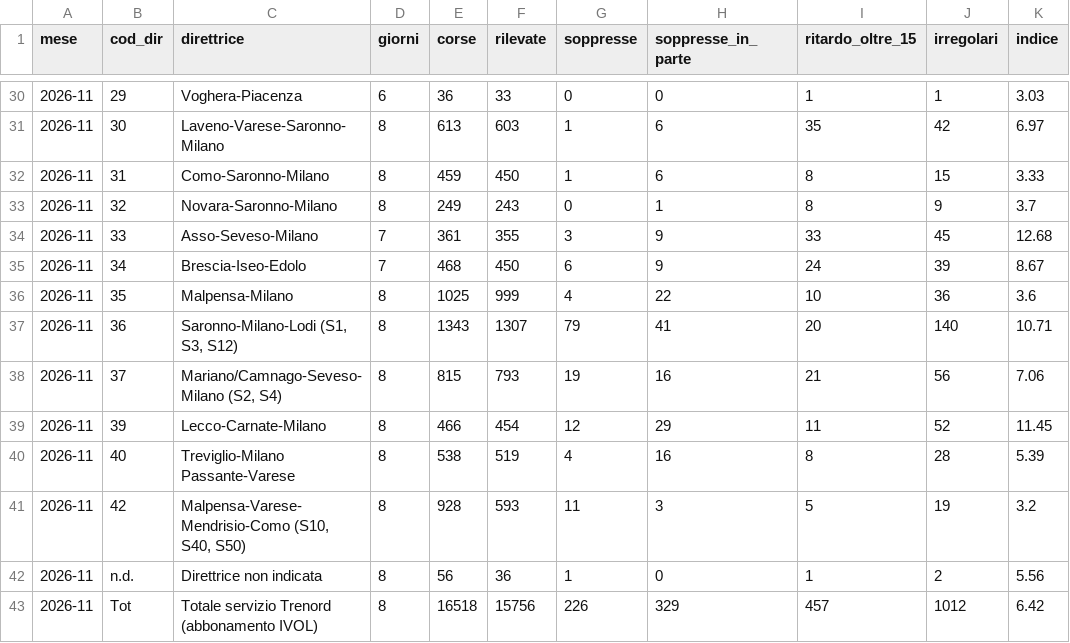
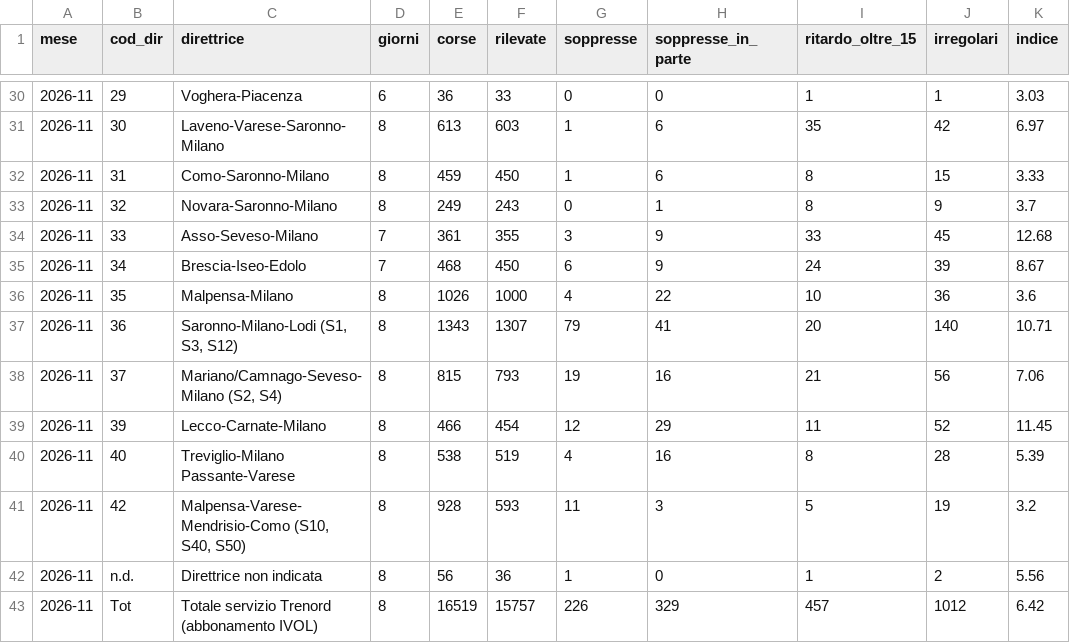
Before and after one commit to Easyinve/trenord-ritardi, a CSV file: archivio/mensile.csv, drawn as a sheet; only a part is shown, gaps mark what is left out; the diff names each change by its address in the sheet, - before the commit and + after, or states it on an @@ line.

```diff
--- a/archivio/mensile.csv
+++ b/archivio/mensile.csv
-E36 (corse): 1025
+E36 (corse): 1026
-F36 (rilevate): 999
+F36 (rilevate): 1000
-E43 (corse): 16518
+E43 (corse): 16519
-F43 (rilevate): 15756
+F43 (rilevate): 15757
```
Also changed, not shown: archivio/2026-11-17.csv, archivio/riepilogo.csv.
